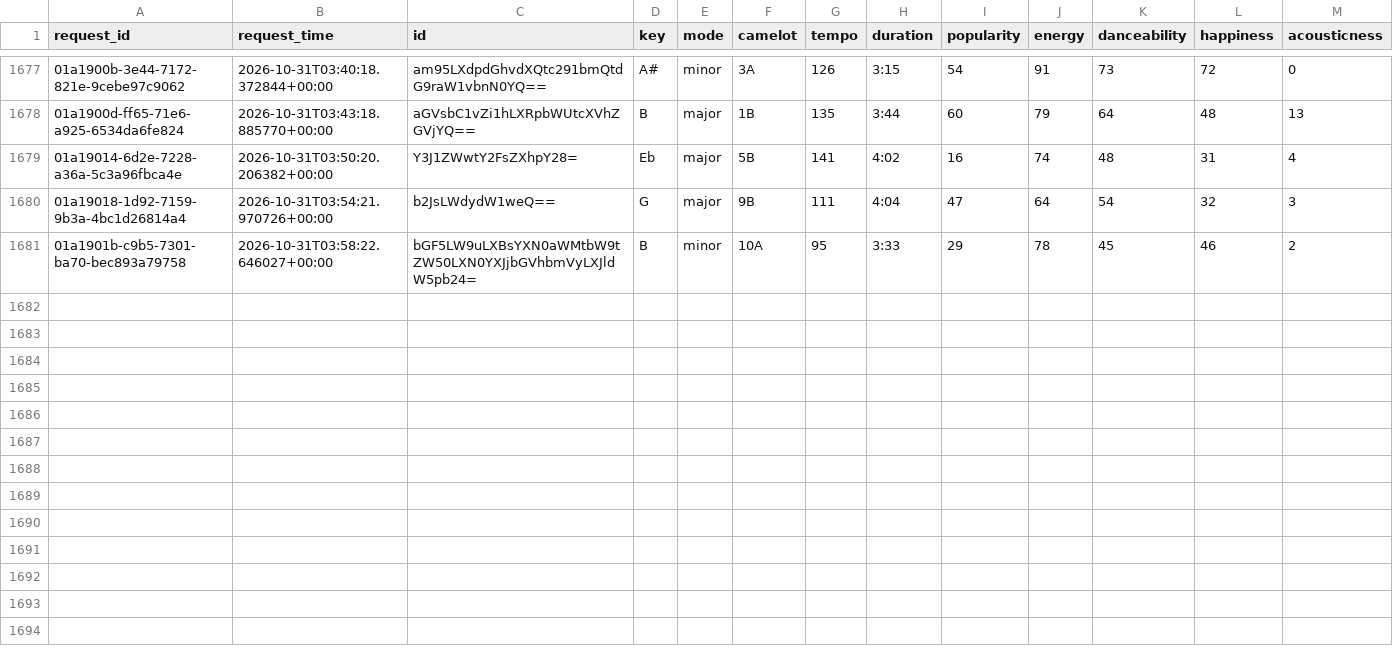
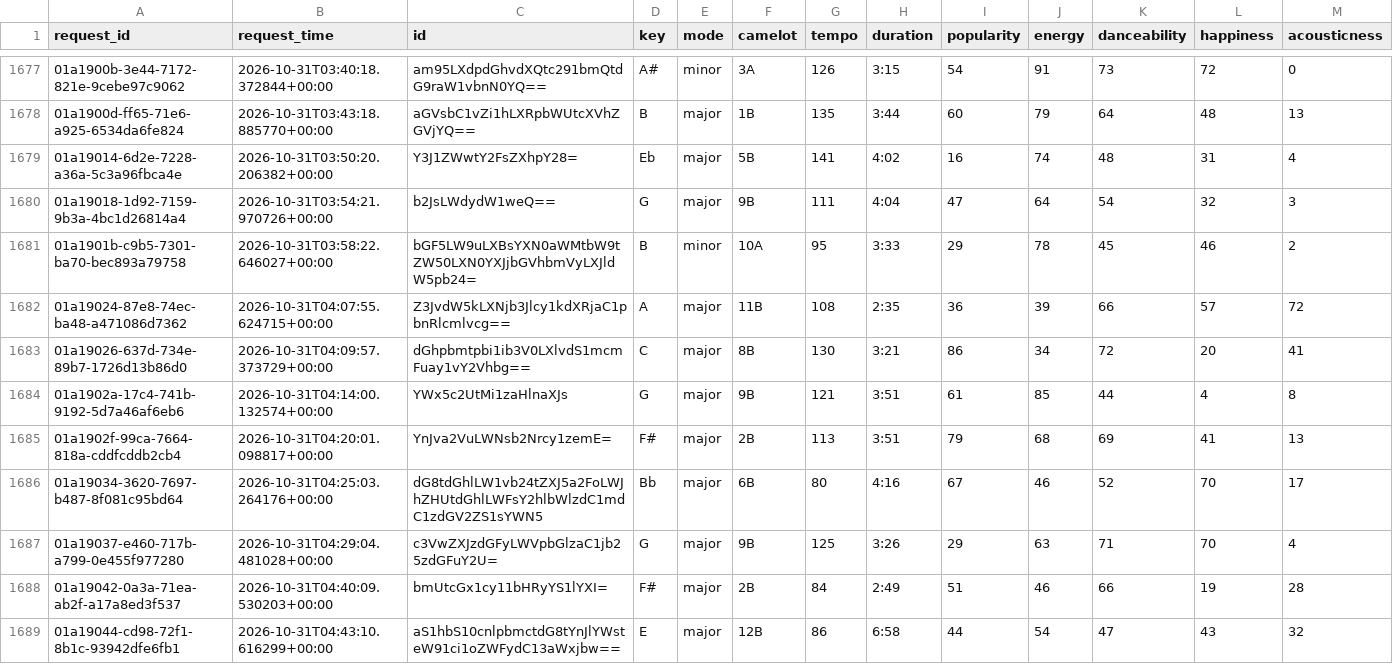
Before and after one commit to jdmremi/kcpr, a CSV file: track_analysis.csv, drawn as a sheet; only a part is shown, gaps mark what is left out; rows hold the shown columns only; the diff names each change by its address in the sheet, - before the commit and + after, or states it on an @@ line.

```diff
--- a/track_analysis.csv
+++ b/track_analysis.csv
+row 1682: 01a19024-87e8-74ec-ba48-a471086d7362 | 2026-10-31T04:07:55.624715+00:00 | Z3JvdW5kLXNjb3Jlcy1kdXRjaC1pbnRlcmlvcg== | A | major | 11B | 108 | 2:35 | 36 | 39 | 66 | 57 | 72
+row 1683: 01a19026-637d-734e-89b7-1726d13b86d0 | 2026-10-31T04:09:57.373729+00:00 | dGhpbmtpbi1ib3V0LXlvdS1mcmFuay1vY2Vhbg== | C | major | 8B | 130 | 3:21 | 86 | 34 | 72 | 20 | 41
+row 1684: 01a1902a-17c4-741b-9192-5d7a46af6eb6 | 2026-10-31T04:14:00.132574+00:00 | YWx5c2UtMi1zaHlnaXJs | G | major | 9B | 121 | 3:51 | 61 | 85 | 44 | 4 | 8
+row 1685: 01a1902f-99ca-7664-818a-cddfcddb2cb4 | 2026-10-31T04:20:01.098817+00:00 | YnJva2VuLWNsb2Nrcy1zemE= | F# | major | 2B | 113 | 3:51 | 79 | 68 | 69 | 41 | 13
+row 1686: 01a19034-3620-7697-b487-8f081c95bd64 | 2026-10-31T04:25:03.264176+00:00 | dG8tdGhlLW1vb24tZXJ5a2FoLWJhZHUtdGhlLWFsY2hlbWlzdC1mdC1zdGV2ZS1sYWN5 | Bb | major | 6B | 80 | 4:16 | 67 | 46 | 52 | 70 | 17
+row 1687: 01a19037-e460-717b-a799-0e455f977280 | 2026-10-31T04:29:04.481028+00:00 | c3VwZXJzdGFyLWVpbGlzaC1jb25zdGFuY2U= | G | major | 9B | 125 | 3:26 | 29 | 63 | 71 | 70 | 4
+row 1688: 01a19042-0a3a-71ea-ab2f-a17a8ed3f537 | 2026-10-31T04:40:09.530203+00:00 | bmUtcGx1cy11bHRyYS1lYXI= | F# | major | 2B | 84 | 2:49 | 51 | 46 | 66 | 19 | 28
+row 1689: 01a19044-cd98-72f1-8b1c-93942dfe6fb1 | 2026-10-31T04:43:10.616299+00:00 | aS1hbS10cnlpbmctdG8tYnJlYWsteW91ci1oZWFydC13aWxjbw== | E | major | 12B | 86 | 6:58 | 44 | 54 | 47 | 43 | 32
```
Also changed, not shown: now_playing.csv, 2 other files.
